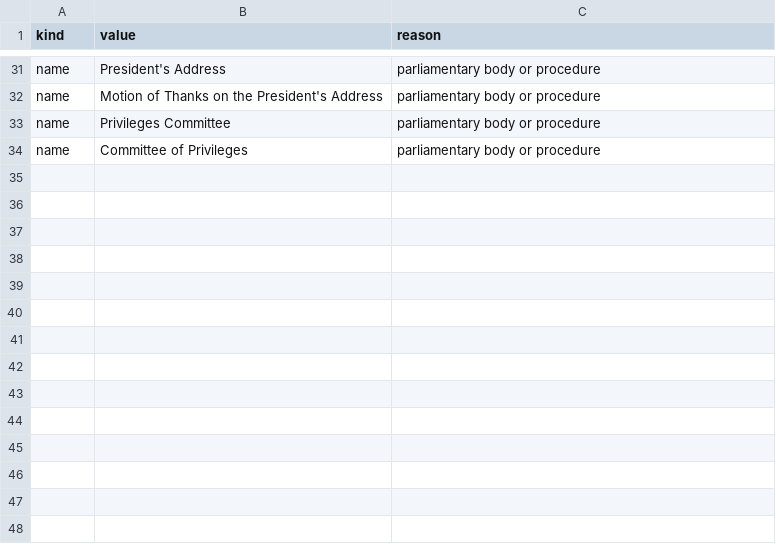
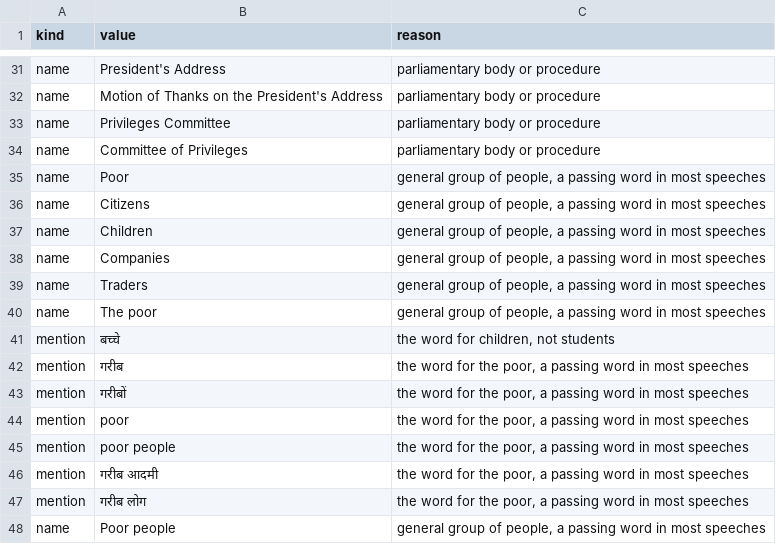
Before and after one commit to oitee/torko, a TSV file: tags/entity_dictionary/data/exclude.tsv, drawn as a sheet; only a part is shown, gaps mark what is left out.

Commit message:
Never add Law Amendment, the poor, citizens, children, companies or traders as a candidate tag

```diff
--- a/tags/entity_dictionary/data/exclude.tsv
+++ b/tags/entity_dictionary/data/exclude.tsv
@@ -34 +34,15 @@ name	Privileges Committee	parliamentary body or procedure
 name	Committee of Privileges	parliamentary body or procedure
+name	Poor	general group of people, a passing word in most speeches
+name	Citizens	general group of people, a passing word in most speeches
+name	Children	general group of people, a passing word in most speeches
+name	Companies	general group of people, a passing word in most speeches
+name	Traders	general group of people, a passing word in most speeches
+name	The poor	general group of people, a passing word in most speeches
+mention	बच्चे	the word for children, not students
+mention	गरीब	the word for the poor, a passing word in most speeches
+mention	गरीबों	the word for the poor, a passing word in most speeches
+mention	poor	the word for the poor, a passing word in most speeches
+mention	poor people	the word for the poor, a passing word in most speeches
+mention	गरीब आदमी	the word for the poor, a passing word in most speeches
+mention	गरीब लोग	the word for the poor, a passing word in most speeches
+name	Poor people	general group of people, a passing word in most speeches
```
Also changed, not shown: tags/summary_tags/data/general_tags.tsv, 4 other files.
